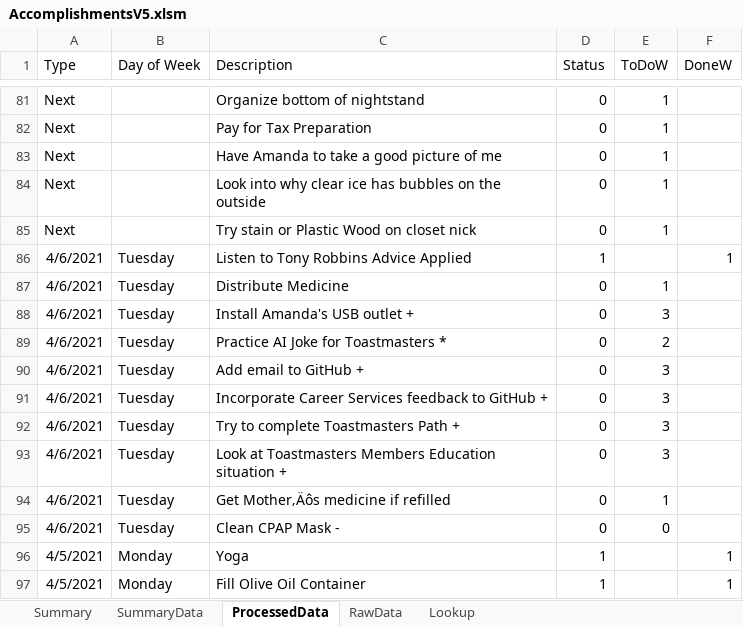
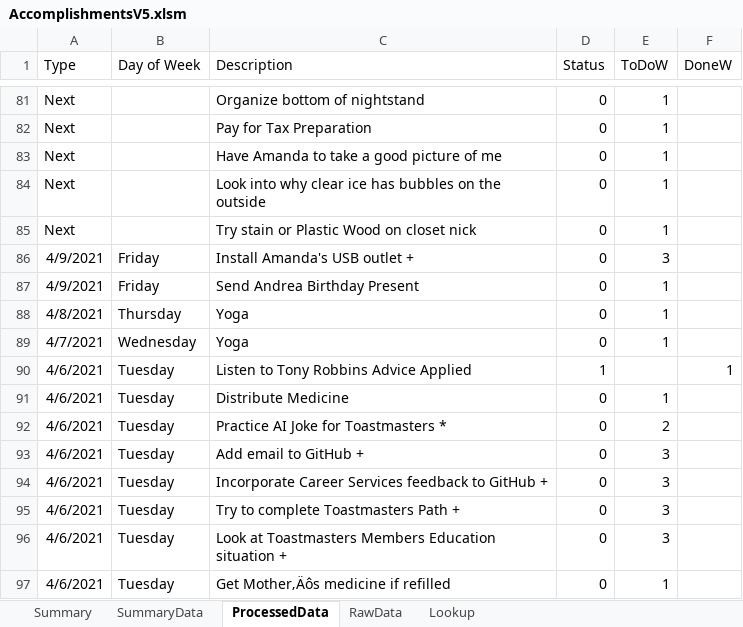
Before and after one commit to vflopez77/Accomplishments, an Excel workbook: AccomplishmentsV5.xlsm, sheet ProcessedData, drawn as a sheet; only a part is shown, gaps mark what is left out; the shorter side is filled out with more unchanged rows; values as stored, in another font and other column widths than the file's, no borders; removed rows and columns are numbered as before the commit, all else as after; the diff names each change by its address in the sheet, - before the commit and + after, or states it on an @@ line.

Commit message:
Update Accomplishments

```diff
--- a/AccomplishmentsV5.xlsm (sheet ProcessedData)
+++ b/AccomplishmentsV5.xlsm (sheet ProcessedData)
+row 86: 4/9/2021 | Friday | Install Amanda's USB outlet + | 0 | 3
+row 87: 4/9/2021 | Friday | Send Andrea Birthday Present | 0 | 1
+row 88: 4/8/2021 | Thursday | Yoga | 0 | 1
+row 89: 4/7/2021 | Wednesday | Yoga | 0 | 1
-row 88: 4/6/2021 | Tuesday | Install Amanda's USB outlet + | 0 | 3
```
Also changed, not shown: sheet SummaryData, sheet RawData, sheet Summary, charts or pictures, 2 other files.
